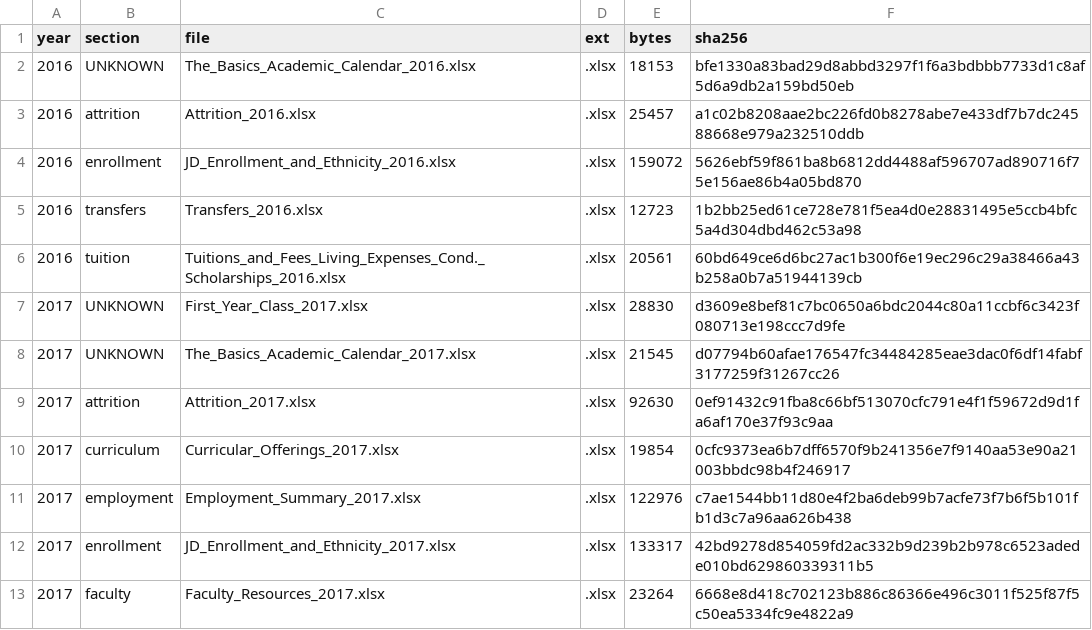
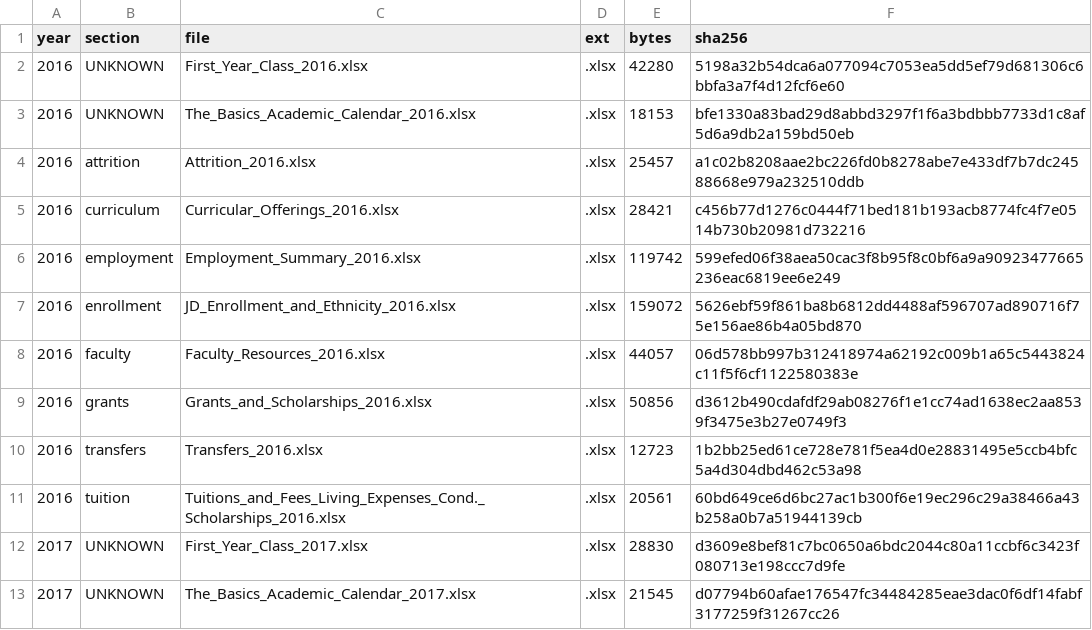
Before and after one commit to blakevrechek/exhibit509, a CSV file: pipeline/manifest.csv, drawn as a sheet; only a part is shown; the shorter side is filled out with more unchanged rows; the diff names each change by its address in the sheet, - before the commit and + after, or states it on an @@ line.

```diff
--- a/pipeline/manifest.csv
+++ b/pipeline/manifest.csv
+row 2: 2016 | UNKNOWN | First_Year_Class_2016.xlsx | .xlsx | 42280 | 5198a32b54dca6a077094c7053ea5dd5ef79d681306c6bbfa3a7f4d12fcf6e60
+row 5: 2016 | curriculum | Curricular_Offerings_2016.xlsx | .xlsx | 28421 | c456b77d1276c0444f71bed181b193acb8774fc4f7e0514b730b20981d732216
+row 6: 2016 | employment | Employment_Summary_2016.xlsx | .xlsx | 119742 | 599efed06f38aea50cac3f8b95f8c0bf6a9a90923477665236eac6819ee6e249
+row 8: 2016 | faculty | Faculty_Resources_2016.xlsx | .xlsx | 44057 | 06d578bb997b312418974a62192c009b1a65c5443824c11f5f6cf1122580383e
+row 9: 2016 | grants | Grants_and_Scholarships_2016.xlsx | .xlsx | 50856 | d3612b490cdafdf29ab08276f1e1cc74ad1638ec2aa8539f3475e3b27e0749f3
```
Also changed, not shown: 6 other files.
